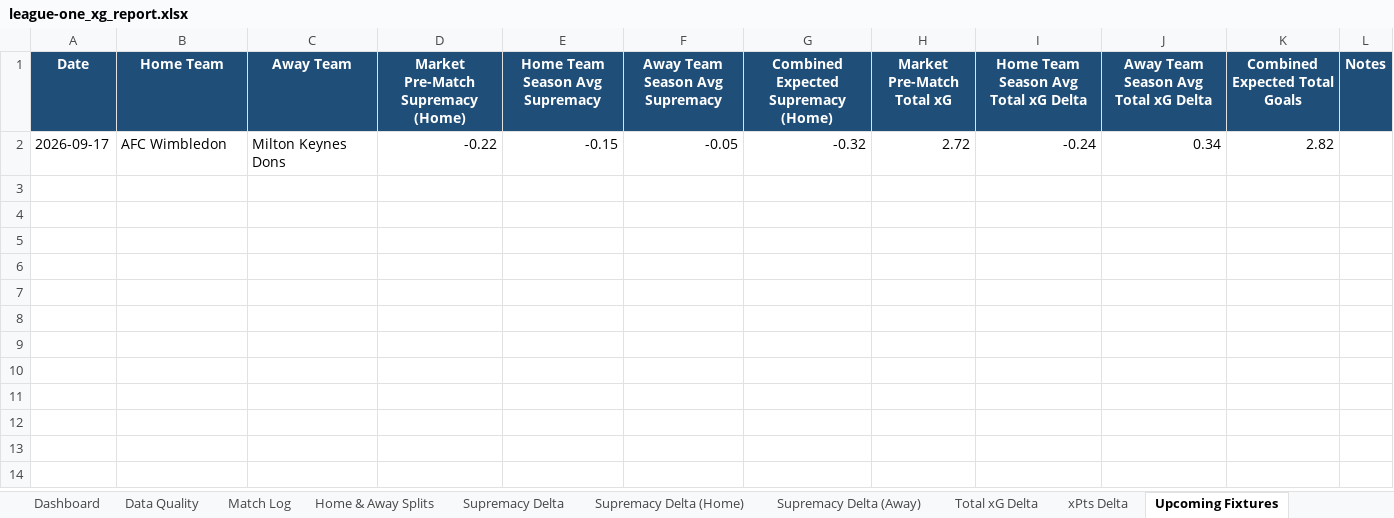
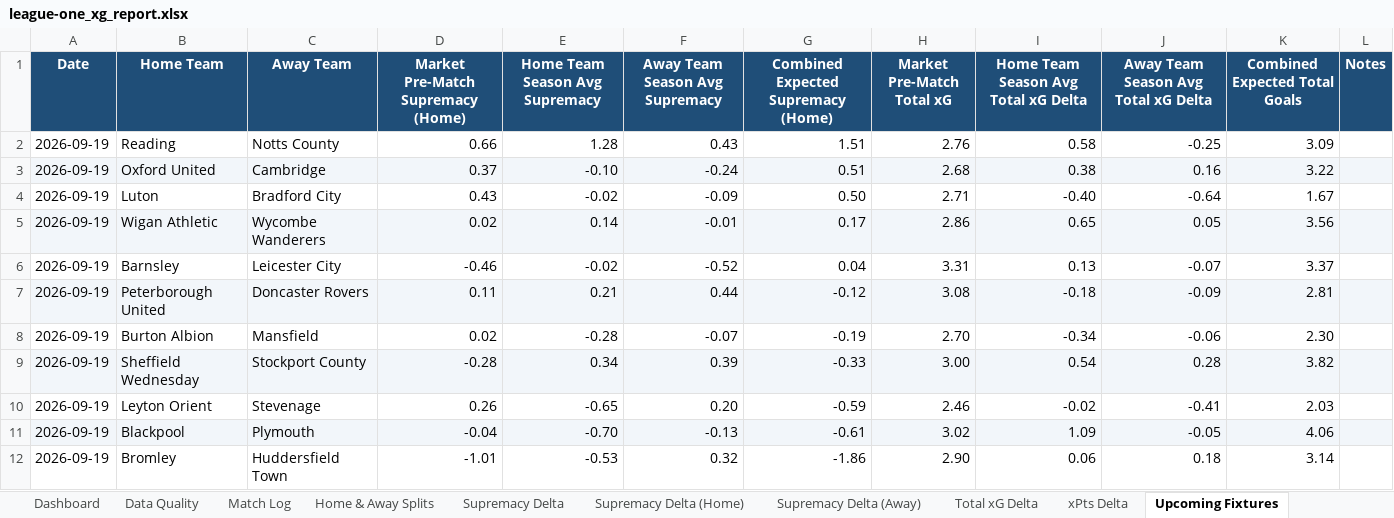
Before and after one commit to boylealert0209/efl-xg-model, an Excel workbook: data/league-one_xg_report.xlsx, sheet Upcoming Fixtures, drawn as a sheet; values as stored, in another font and other column widths than the file's, no borders; conditional formats not drawn; removed rows and columns are numbered as before the commit, all else as after; the diff names each change by its address in the sheet, - before the commit and + after, or states it on an @@ line.

```diff
--- a/data/league-one_xg_report.xlsx (sheet Upcoming Fixtures)
+++ b/data/league-one_xg_report.xlsx (sheet Upcoming Fixtures)
-row 2: 2026-09-17 | AFC Wimbledon | Milton Keynes Dons | -0.22 | -0.15 | -0.05 | -0.32 | 2.72 | -0.24 | 0.34 | 2.82
+row 2: 2026-09-19 | Reading | Notts County | 0.66 | 1.28 | 0.43 | 1.51 | 2.76 | 0.58 | -0.25 | 3.09
+row 3: 2026-09-19 | Oxford United | Cambridge | 0.37 | -0.10 | -0.24 | 0.51 | 2.68 | 0.38 | 0.16 | 3.22
+row 4: 2026-09-19 | Luton | Bradford City | 0.43 | -0.02 | -0.09 | 0.50 | 2.71 | -0.40 | -0.64 | 1.67
+row 5: 2026-09-19 | Wigan Athletic | Wycombe Wanderers | 0.02 | 0.14 | -0.01 | 0.17 | 2.86 | 0.65 | 0.05 | 3.56
+row 6: 2026-09-19 | Barnsley | Leicester City | -0.46 | -0.02 | -0.52 | 0.04 | 3.31 | 0.13 | -0.07 | 3.37
+row 7: 2026-09-19 | Peterborough United | Doncaster Rovers | 0.11 | 0.21 | 0.44 | -0.12 | 3.08 | -0.18 | -0.09 | 2.81
+row 8: 2026-09-19 | Burton Albion | Mansfield | 0.02 | -0.28 | -0.07 | -0.19 | 2.70 | -0.34 | -0.06 | 2.30
+row 9: 2026-09-19 | Sheffield Wednesday | Stockport County | -0.28 | 0.34 | 0.39 | -0.33 | 3.00 | 0.54 | 0.28 | 3.82
+row 10: 2026-09-19 | Leyton Orient | Stevenage | 0.26 | -0.65 | 0.20 | -0.59 | 2.46 | -0.02 | -0.41 | 2.03
+row 11: 2026-09-19 | Blackpool | Plymouth | -0.04 | -0.70 | -0.13 | -0.61 | 3.02 | 1.09 | -0.05 | 4.06
+row 12: 2026-09-19 | Bromley | Huddersfield Town | -1.01 | -0.53 | 0.32 | -1.86 | 2.90 | 0.06 | 0.18 | 3.14
```
Also changed, not shown: sheet Home & Away Splits, sheet Overview, sheet Match Log, sheet League Table, sheet Total xG Delta, sheet Supremacy Delta, 29 more sheets, 7 other files.
